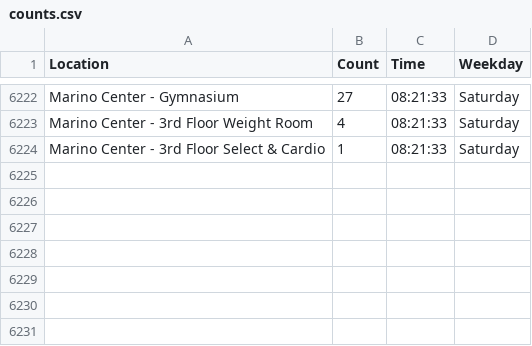
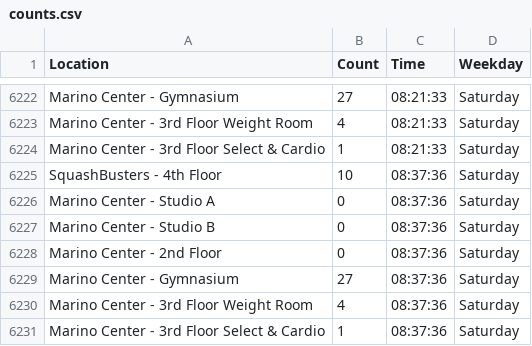
Before and after one commit to matthewliii/Marino-WebScrape, a CSV file: counts.csv, drawn as a sheet; only a part is shown, gaps mark what is left out; the diff names each change by its address in the sheet, - before the commit and + after, or states it on an @@ line.

```diff
--- a/counts.csv
+++ b/counts.csv
+row 6225: SquashBusters - 4th Floor | 10 | 08:37:36 | Saturday
+row 6226: Marino Center - Studio A | 0 | 08:37:36 | Saturday
+row 6227: Marino Center - Studio B | 0 | 08:37:36 | Saturday
+row 6228: Marino Center - 2nd Floor | 0 | 08:37:36 | Saturday
+row 6229: Marino Center - Gymnasium | 27 | 08:37:36 | Saturday
+row 6230: Marino Center - 3rd Floor Weight Room | 4 | 08:37:36 | Saturday
+row 6231: Marino Center - 3rd Floor Select & Cardio | 1 | 08:37:36 | Saturday
```
